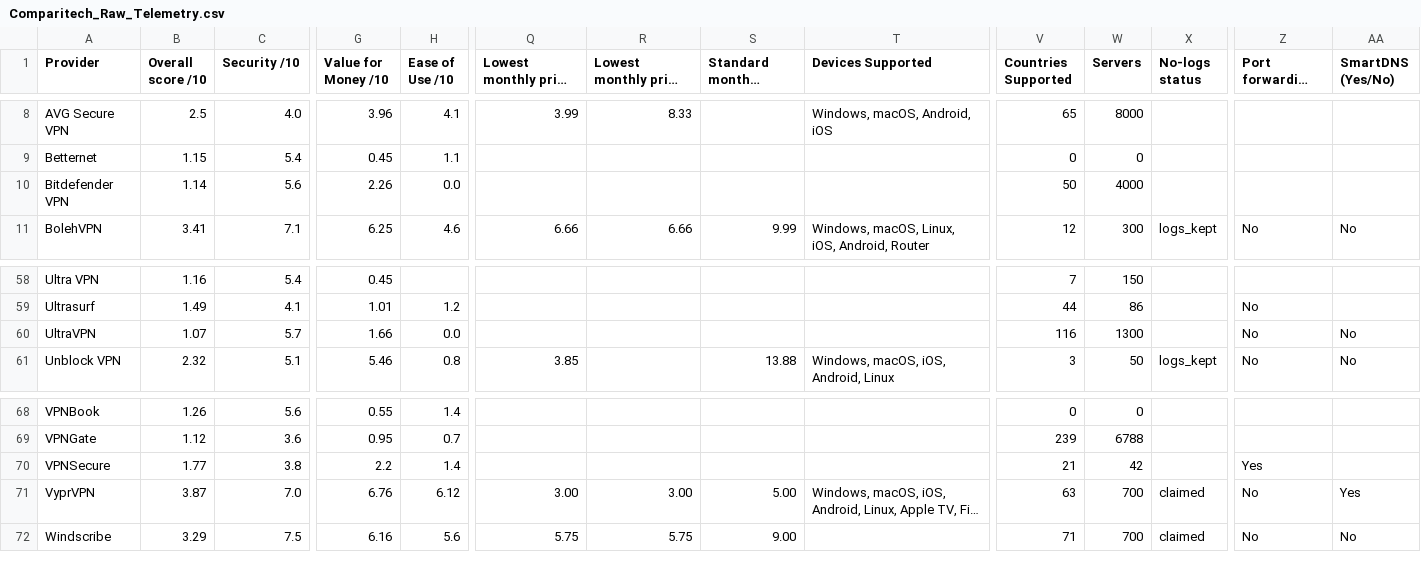
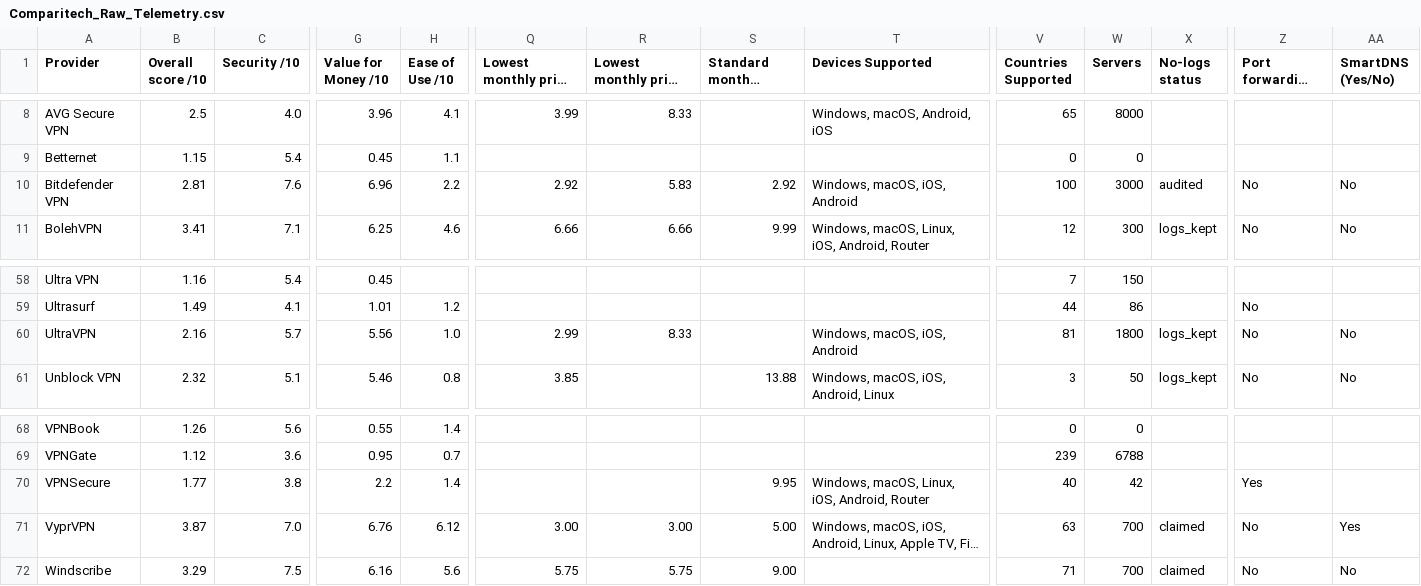
Before and after one commit to SeanMcGrathCT/comparitech-vpn-hub, a CSV file: Comparitech_Raw_Telemetry.csv, drawn as a sheet; only a part is shown, gaps mark what is left out; long unchanged cells end in …; the diff names each change by its address in the sheet, - before the commit and + after, or states it on an @@ line.

```diff
--- a/Comparitech_Raw_Telemetry.csv
+++ b/Comparitech_Raw_Telemetry.csv
-B10 (Overall score /10): 1.14
+B10 (Overall score /10): 2.81
-C10 (Security /10): 5.6
+C10 (Security /10): 7.6
-G10 (Value for Money /10): 2.26
+G10 (Value for Money /10): 6.96
-H10 (Ease of Use /10): 0.0
+H10 (Ease of Use /10): 2.2
-Q10: (empty)
+Q10: 2.92
-R10: (empty)
+R10: 5.83
-S10 (Standard monthly price (USD)): (empty)
+S10 (Standard monthly price (USD)): 2.92
-T10 (Devices Supported): (empty)
+T10 (Devices Supported): Windows, macOS, iOS, Android
-V10 (Countries Supported): 50
+V10 (Countries Supported): 100
-W10 (Servers): 4000
+W10 (Servers): 3000
-X10 (No-logs status): (empty)
+X10 (No-logs status): audited
-Z10 (Port forwarding (Yes/No)): (empty)
+Z10 (Port forwarding (Yes/No)): No
-AA10 (SmartDNS (Yes/No)): (empty)
+AA10 (SmartDNS (Yes/No)): No
-B60 (Overall score /10): 1.07
+B60 (Overall score /10): 2.16
-G60 (Value for Money /10): 1.66
+G60 (Value for Money /10): 5.56
-H60 (Ease of Use /10): 0.0
+H60 (Ease of Use /10): 1.0
-Q60: (empty)
+Q60: 2.99
-R60: (empty)
+R60: 8.33
-T60 (Devices Supported): (empty)
+T60 (Devices Supported): Windows, macOS, iOS, Android
-V60 (Countries Supported): 116
+V60 (Countries Supported): 81
-W60 (Servers): 1300
+W60 (Servers): 1800
-X60 (No-logs status): (empty)
+X60 (No-logs status): logs_kept
-S70 (Standard monthly price (USD)): (empty)
+S70 (Standard monthly price (USD)): 9.95
-T70 (Devices Supported): (empty)
+T70 (Devices Supported): Windows, macOS, Linux, iOS, Android, Router
-V70 (Countries Supported): 21
+V70 (Countries Supported): 40
```
Also changed, not shown: Comparitech_Feature_Scores_Long.csv, 4 other files.
